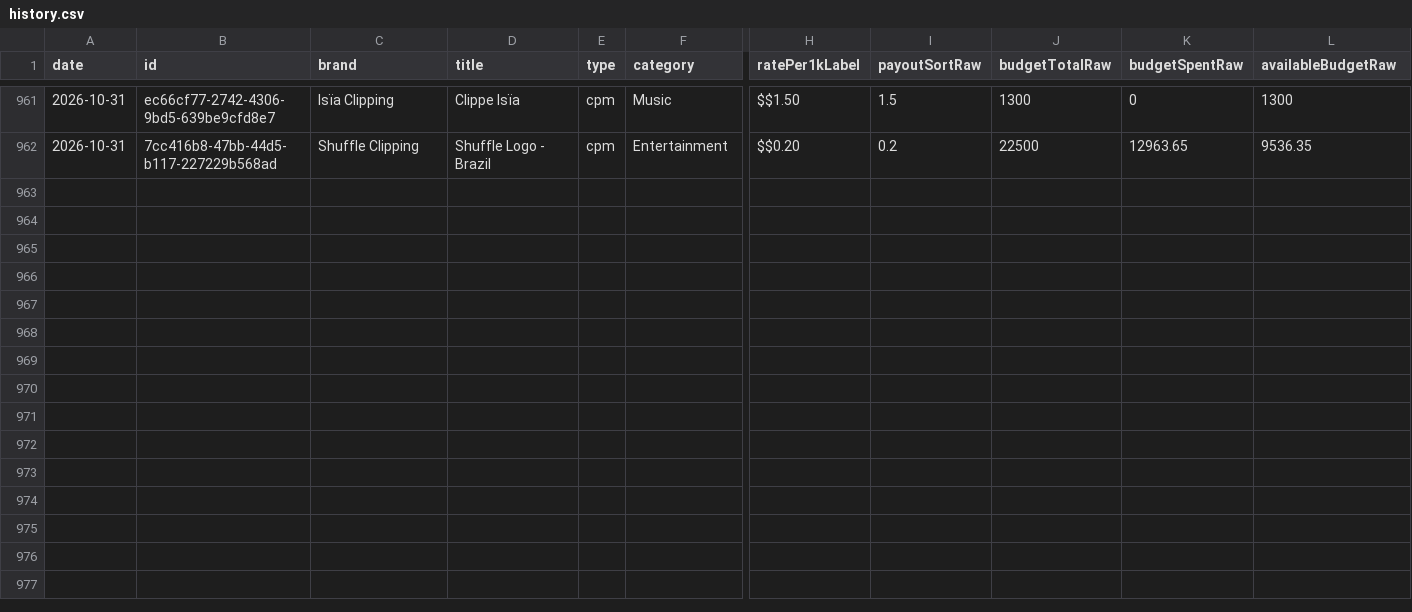
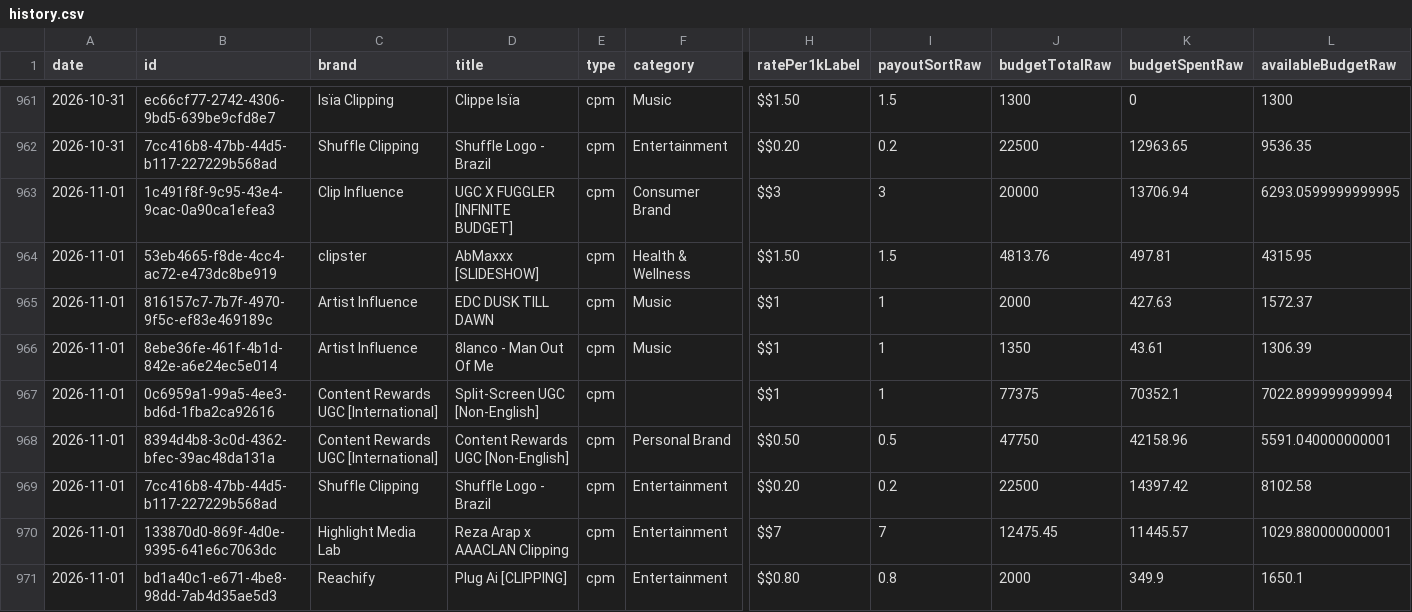
Before and after one commit to catalystprimeagent-bot/whop-campaign-history, a CSV file: history.csv, drawn as a sheet; only a part is shown, gaps mark what is left out; rows hold the shown columns only; the diff names each change by its address in the sheet, - before the commit and + after, or states it on an @@ line.

```diff
--- a/history.csv
+++ b/history.csv
+row 963: 2026-11-01 | 1c491f8f-9c95-43e4-9cac-0a90ca1efea3 | Clip Influence | UGC X FUGGLER [INFINITE BUDGET] | cpm | Consumer Brand | $$3 | 3 | 20000 | 13706.94 | 6293.0599999999995
+row 964: 2026-11-01 | 53eb4665-f8de-4cc4-ac72-e473dc8be919 | clipster | AbMaxxx [SLIDESHOW] | cpm | Health & Wellness | $$1.50 | 1.5 | 4813.76 | 497.81 | 4315.95
+row 965: 2026-11-01 | 816157c7-7b7f-4970-9f5c-ef83e469189c | Artist Influence | EDC DUSK TILL DAWN | cpm | Music | $$1 | 1 | 2000 | 427.63 | 1572.37
+row 966: 2026-11-01 | 8ebe36fe-461f-4b1d-842e-a6e24ec5e014 | Artist Influence | 8lanco - Man Out Of Me | cpm | Music | $$1 | 1 | 1350 | 43.61 | 1306.39
+row 967: 2026-11-01 | 0c6959a1-99a5-4ee3-bd6d-1fba2ca92616 | Content Rewards UGC [International] | Split-Screen UGC [Non-English] | cpm |  | $$1 | 1 | 77375 | 70352.1 | 7022.899999999994
+row 968: 2026-11-01 | 8394d4b8-3c0d-4362-bfec-39ac48da131a | Content Rewards UGC [International] | Content Rewards UGC [Non-English] | cpm | Personal Brand | $$0.50 | 0.5 | 47750 | 42158.96 | 5591.040000000001
+row 969: 2026-11-01 | 7cc416b8-47bb-44d5-b117-227229b568ad | Shuffle Clipping | Shuffle Logo - Brazil | cpm | Entertainment | $$0.20 | 0.2 | 22500 | 14397.42 | 8102.58
+row 970: 2026-11-01 | 133870d0-869f-4d0e-9395-641e6c7063dc | Highlight Media Lab | Reza Arap x AAACLAN Clipping | cpm | Entertainment | $$7 | 7 | 12475.45 | 11445.57 | 1029.880000000001
+row 971: 2026-11-01 | bd1a40c1-e671-4be8-98dd-7ab4d35ae5d3 | Reachify | Plug Ai [CLIPPING] | cpm | Entertainment | $$0.80 | 0.8 | 2000 | 349.9 | 1650.1
```
Also changed, not shown: coverage.csv, 2 other files.
